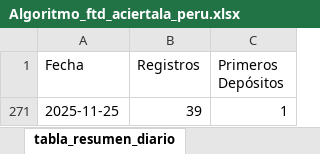
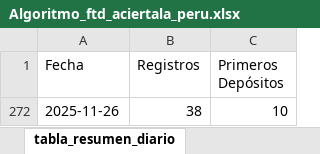
Before and after one commit to james5777/FTD-s-Aciertala, an Excel workbook: Algoritmo_ftd_aciertala_peru.xlsx, sheet tabla_resumen_diario, drawn as a sheet; values as stored, in another font and other column widths than the file's, no borders; table styles not drawn; removed rows and columns are numbered as before the commit, all else as after; the diff names each change by its address in the sheet, - before the commit and + after, or states it on an @@ line.

```diff
--- a/Algoritmo_ftd_aciertala_peru.xlsx (sheet tabla_resumen_diario)
+++ b/Algoritmo_ftd_aciertala_peru.xlsx (sheet tabla_resumen_diario)
@@ row 271 hidden: 2025-11-25 | 39 | 1 @@
+row 272: 2025-11-26 | 38 | 10
```
Also changed, not shown: sheet cruce_registros_transacciones, Archivos/Diario-ACPE.xlsx, 4 other files.
